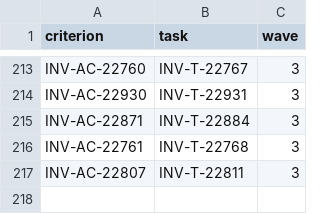
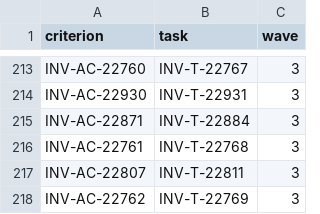
Before and after one commit to dynokore/DynoInvoice, a TSV file: svc-submission/ac-keys.tsv, drawn as a sheet; only a part is shown, gaps mark what is left out.

```diff
--- a/svc-submission/ac-keys.tsv
+++ b/svc-submission/ac-keys.tsv
@@ -217 +217,2 @@ INV-AC-22761	INV-T-22768	3
 INV-AC-22807	INV-T-22811	3
+INV-AC-22762	INV-T-22769	3
```
Also changed, not shown: 7 other files.
